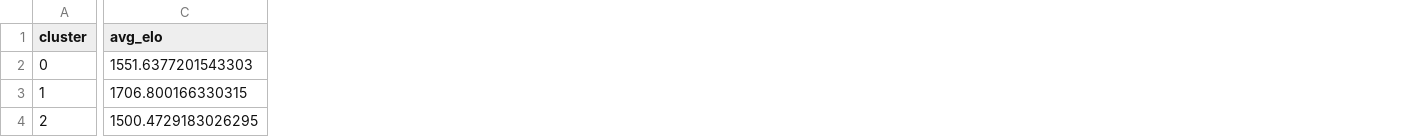
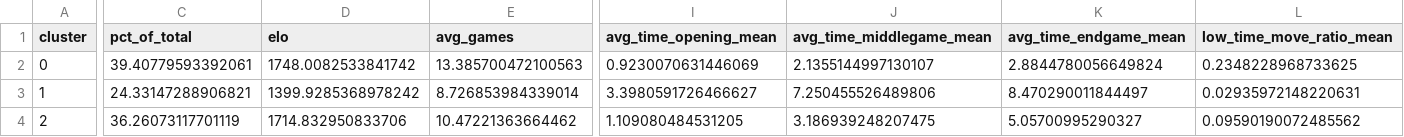
Before and after one commit to Prago2001/chess-insights, a CSV file: models/player_clustering_statistics.csv, drawn as a sheet; only a part is shown, gaps mark what is left out; removed rows and columns are numbered as before the commit, all else as after; the diff covers the shown part only; the diff names each change by its address in the sheet, - before the commit and + after, or states it on an @@ line.

Commit message:
classification and clustering done

```diff
--- a/models/player_clustering_statistics.csv
+++ b/models/player_clustering_statistics.csv
-column C (avg_elo), rows 2-4: 1551.6377201543303 | 1706.800166330315 | 1500.4729183026295
+column C (pct_of_total), rows 2-4: 39.40779593392061 | 24.33147288906821 | 36.26073117701119
+column D (elo), rows 2-4: 1748.0082533841742 | 1399.9285368978242 | 1714.832950833706
+column E (avg_games), rows 2-4: 13.385700472100563 | 8.726853984339014 | 10.47221363664462
+column I (avg_time_opening_mean), rows 2-4: 0.9230070631446069 | 3.3980591726466627 | 1.109080484531205
+column J (avg_time_middlegame_mean), rows 2-4: 2.1355144997130107 | 7.250455526489806 | 3.186939248207475
+column K (avg_time_endgame_mean), rows 2-4: 2.8844780056649824 | 8.470290011844497 | 5.05700995290327
+column L (low_time_move_ratio_mean), rows 2-4: 0.2348228968733625 | 0.02935972148220631 | 0.09590190072485562
```
Also changed, not shown: 6 added columns and 12 edited cells elsewhere in this file, models/clustering_method_comparison.csv, models/skill_classifier_feature_importance.csv, 39 other files.
